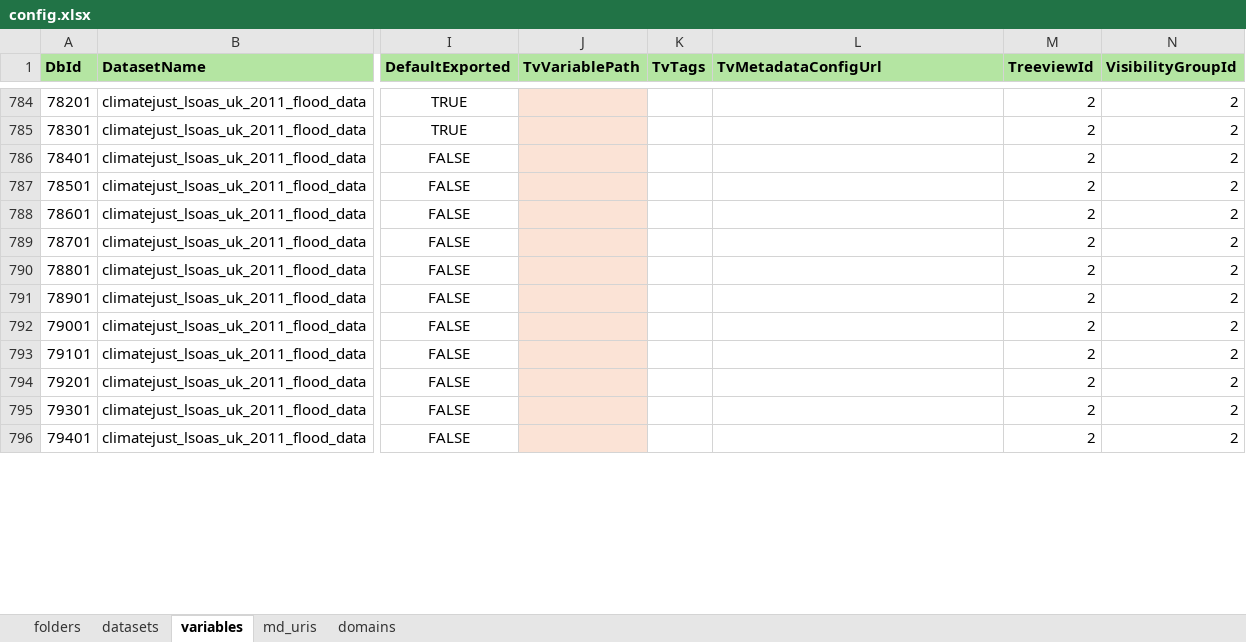
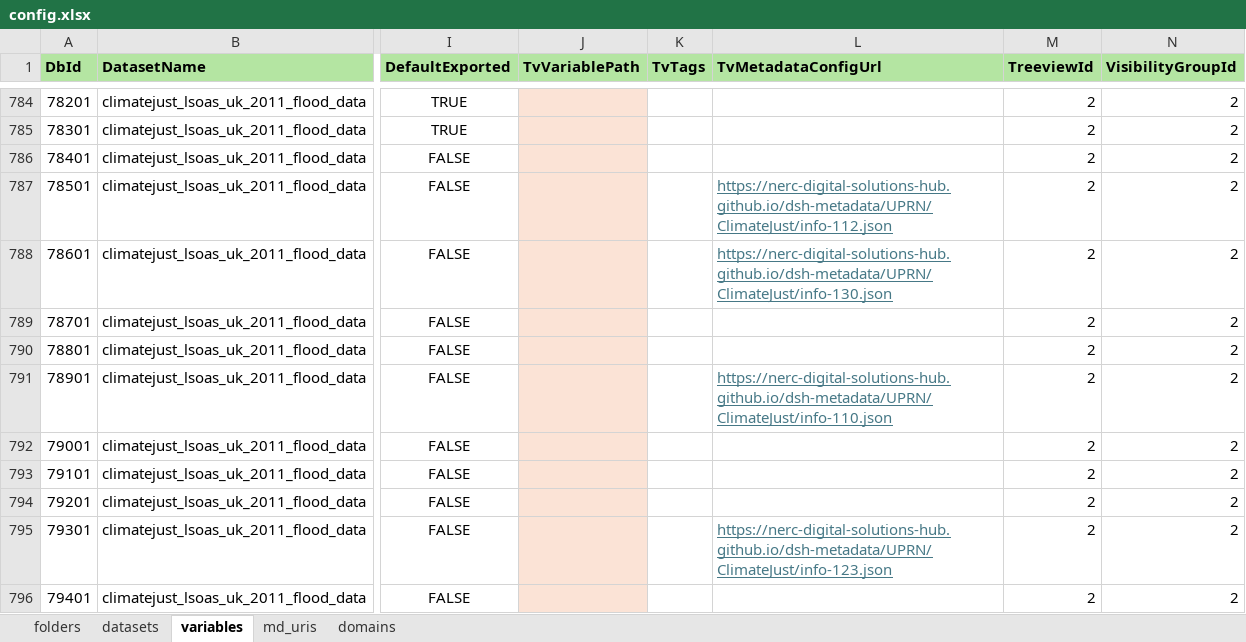
Before and after one commit to NERC-Digital-Solutions-Hub/dsh-content, an Excel workbook: pages/apps/uprn-service/config.xlsx, sheet variables, drawn as a sheet; only a part is shown, gaps mark what is left out; values as stored, in another font and other column widths than the file's, no borders; the diff covers the shown part only; the diff names each change by its address in the sheet, - before the commit and + after, or states it on an @@ line.

Commit message:
chore: added urls to climatejust variables of the config and highlighted some issues in the info-descriptions one

```diff
--- a/pages/apps/uprn-service/config.xlsx (sheet variables)
+++ b/pages/apps/uprn-service/config.xlsx (sheet variables)
-L787 (TvMetadataConfigUrl): (empty)
+L787 (TvMetadataConfigUrl): https://nerc-digital-solutions-hub.github.io/dsh-metadata/UPRN/ClimateJust/info-112.json
-L788 (TvMetadataConfigUrl): (empty)
+L788 (TvMetadataConfigUrl): https://nerc-digital-solutions-hub.github.io/dsh-metadata/UPRN/ClimateJust/info-130.json
-L791 (TvMetadataConfigUrl): (empty)
+L791 (TvMetadataConfigUrl): https://nerc-digital-solutions-hub.github.io/dsh-metadata/UPRN/ClimateJust/info-110.json
-L795 (TvMetadataConfigUrl): (empty)
+L795 (TvMetadataConfigUrl): https://nerc-digital-solutions-hub.github.io/dsh-metadata/UPRN/ClimateJust/info-123.json
```
Also changed, not shown: 25 edited cells elsewhere in this sheet, pages/apps/uprn-service/info-descriptions.xlsx.
